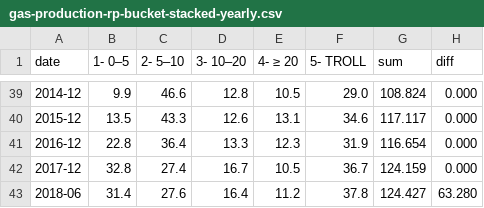
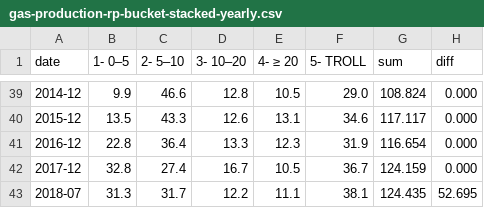
Before and after one commit to ivarref/clj-simple-chart, a CSV file: data/ncs/gas-production-rp-bucket-stacked-yearly.csv, drawn as a sheet; only a part is shown, gaps mark what is left out; removed rows and columns are numbered as before the commit, all else as after; the diff names each change by its address in the sheet, - before the commit and + after, or states it on an @@ line.

```diff
--- a/data/ncs/gas-production-rp-bucket-stacked-yearly.csv
+++ b/data/ncs/gas-production-rp-bucket-stacked-yearly.csv
-row 43: 2018-06 | 31.4 | 27.6 | 16.4 | 11.2 | 37.8 | 124.427 | 63.280
+row 43: 2018-07 | 31.3 | 31.7 | 12.2 | 11.1 | 38.1 | 124.435 | 52.695
```
Also changed, not shown: data/ncs/gas-production-rp-bucket-stacked-monthly.csv, data/ncs/liquids-production-pp-bucket-stacked-monthly.csv, 21 other files.
